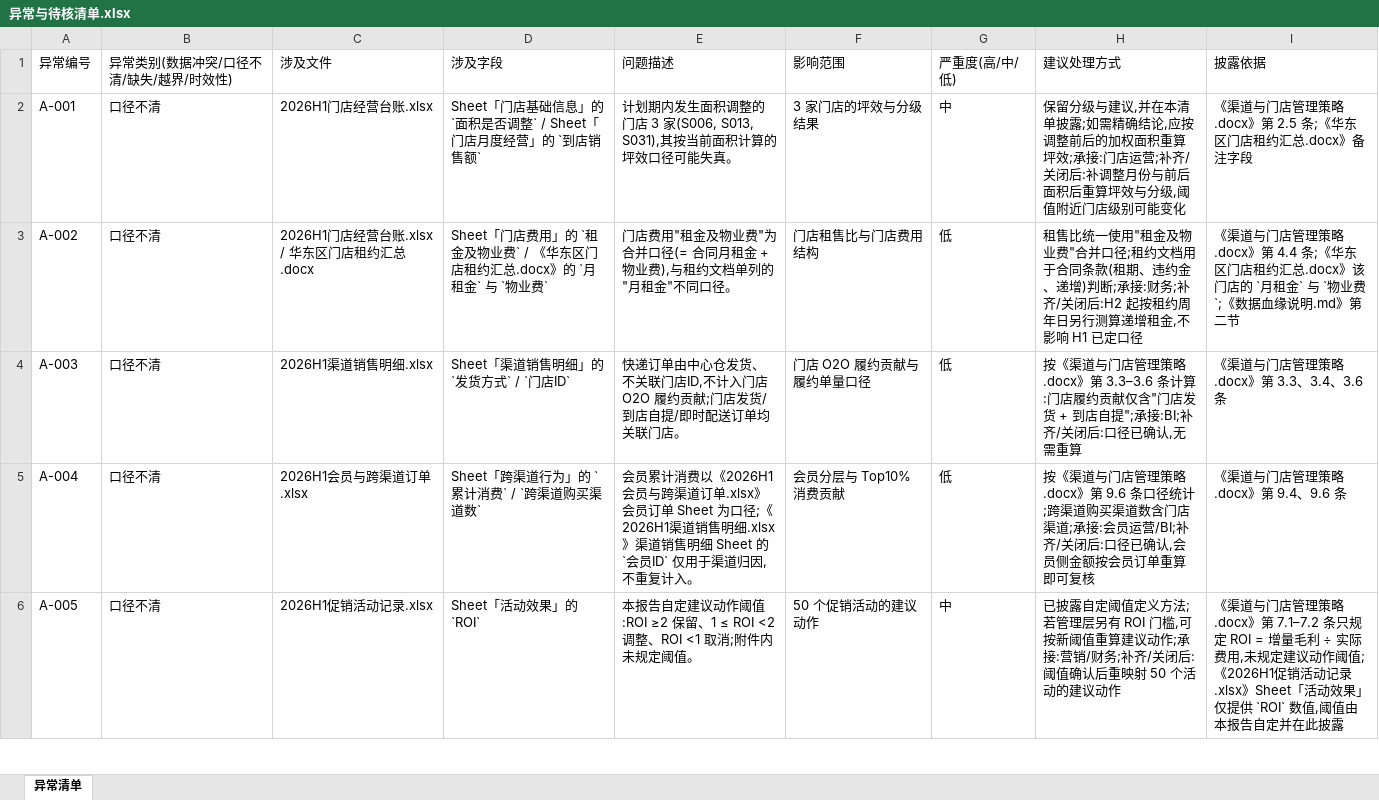
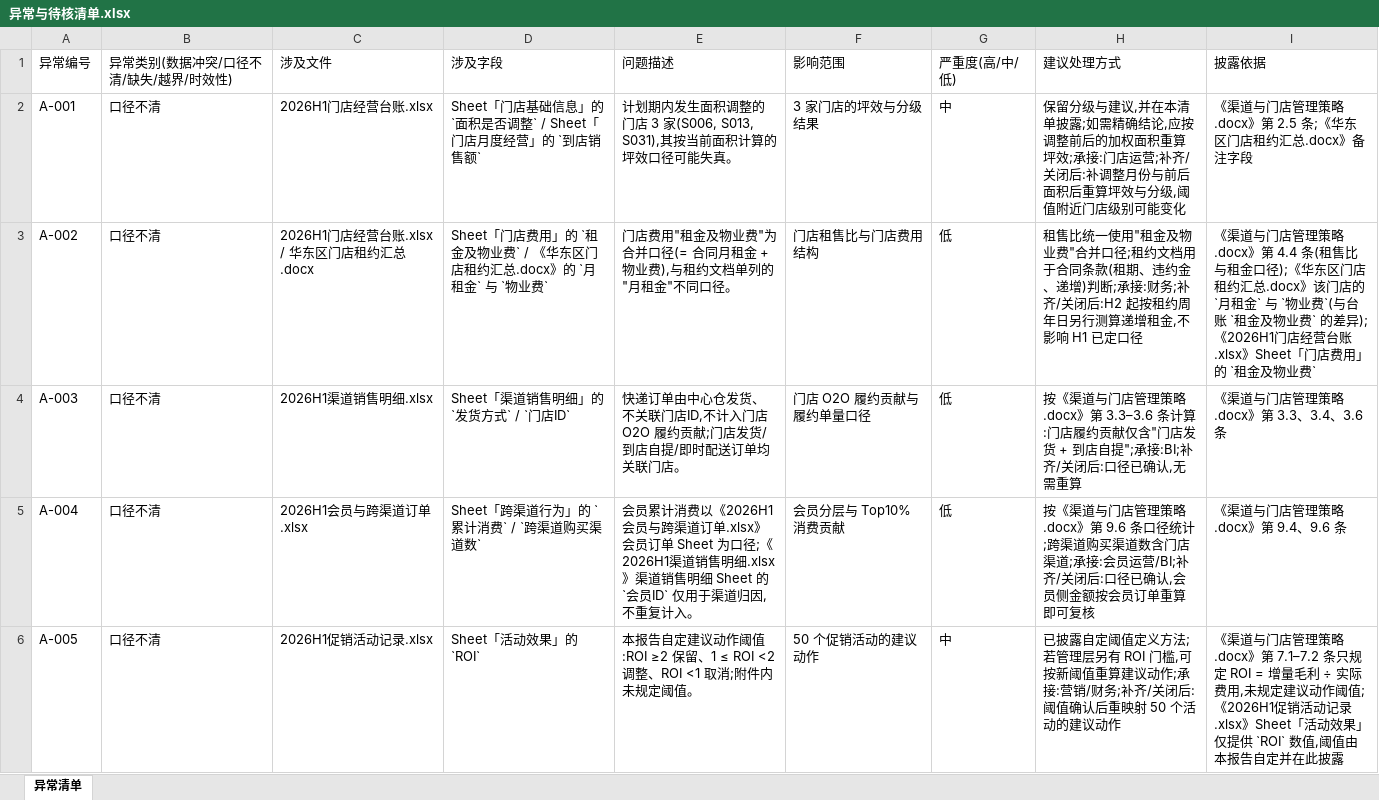
Before and after one commit to alvinazm/magnet-test1, an Excel workbook: output/异常与待核清单.xlsx, sheet 异常清单, drawn as a sheet; only a part is shown; values as stored, in another font and other column widths than the file's, no borders; the diff covers the shown part only; the diff names each change by its address in the sheet, - before the commit and + after, or states it on an @@ line.

```diff
--- a/output/异常与待核清单.xlsx (sheet 异常清单)
+++ b/output/异常与待核清单.xlsx (sheet 异常清单)
-I3: …第 4.4 条;《华东区门店租约汇总.docx》该门店的 `月租金` 与 `物业费`;《数据血缘说明.md》第二节
+I3: …第 4.4 条(租售比与租金口径);《华东区门店租约汇总.docx》该门店的 `月租金` 与 `物业费`(与台账 `租金及物业费` 的差异);《2026H1门店经营台账.xlsx》Sheet「门店费用」的 `租金及物业费`
```
Also changed, not shown: 1 added row elsewhere in this sheet, output/促销组合优化建议.xlsx, output/渠道资源再配置建议.xlsx, 5 other files.
